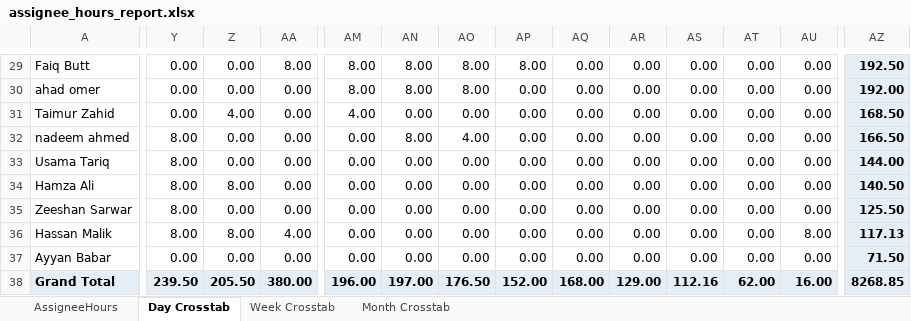
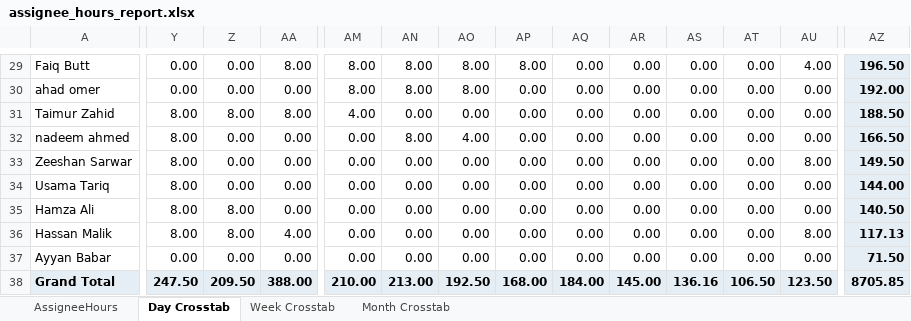
Before and after one commit to odlhassan/JIRA-SCRIPT, an Excel workbook: assignee_hours_report.xlsx, sheet Day Crosstab, drawn as a sheet; only a part is shown, gaps mark what is left out; values as stored, in another font and other column widths than the file's, no borders; removed rows and columns are numbered as before the commit, all else as after; rows hold the shown columns only; the diff covers the shown part only; the diff names each change by its address in the sheet, - before the commit and + after, or states it on an @@ line.

```diff
--- a/assignee_hours_report.xlsx (sheet Day Crosstab)
+++ b/assignee_hours_report.xlsx (sheet Day Crosstab)
-AU29: 0.00
+AU29: 4.00
-AZ29: 192.50
+AZ29: 196.50
-Y31: 0.00
+Y31: 8.00
-Z31: 4.00
+Z31: 8.00
-AA31: 0.00
+AA31: 8.00
-AZ31: 168.50
+AZ31: 188.50
+row 33: Zeeshan Sarwar | 8.00 | 0.00 | 0.00 | 0.00 | 0.00 | 0.00 | 0.00 | 0.00 | 0.00 | 0.00 | 0.00 | 8.00 | 149.50
-row 35: Zeeshan Sarwar | 8.00 | 0.00 | 0.00 | 0.00 | 0.00 | 0.00 | 0.00 | 0.00 | 0.00 | 0.00 | 0.00 | 0.00 | 125.50
-Y38: 239.50
+Y38: 247.50
-Z38: 205.50
+Z38: 209.50
-AA38: 380.00
+AA38: 388.00
-AM38: 196.00
+AM38: 210.00
-AN38: 197.00
+AN38: 213.00
-AO38: 176.50
+AO38: 192.50
-AP38: 152.00
+AP38: 168.00
-AQ38: 168.00
+AQ38: 184.00
-AR38: 129.00
+AR38: 145.00
-AS38: 112.16
+AS38: 136.16
-AT38: 62.00
+AT38: 106.50
-AU38: 16.00
+AU38: 123.50
-AZ38: 8268.85
+AZ38: 8705.85
```
Also changed, not shown: 9 added rows, 9 removed rows and 36 edited cells elsewhere in this sheet, sheet AssigneeHours, sheet Week Crosstab, sheet Month Crosstab, rlt_leave_report.xlsx, rnd_data_story_dataset.xlsx, 18 other files.
